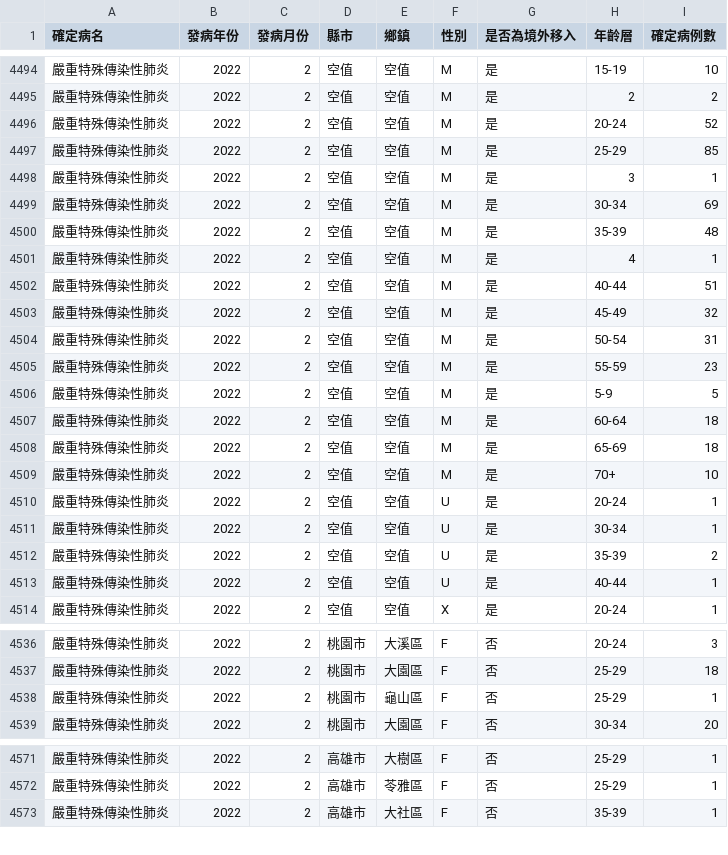
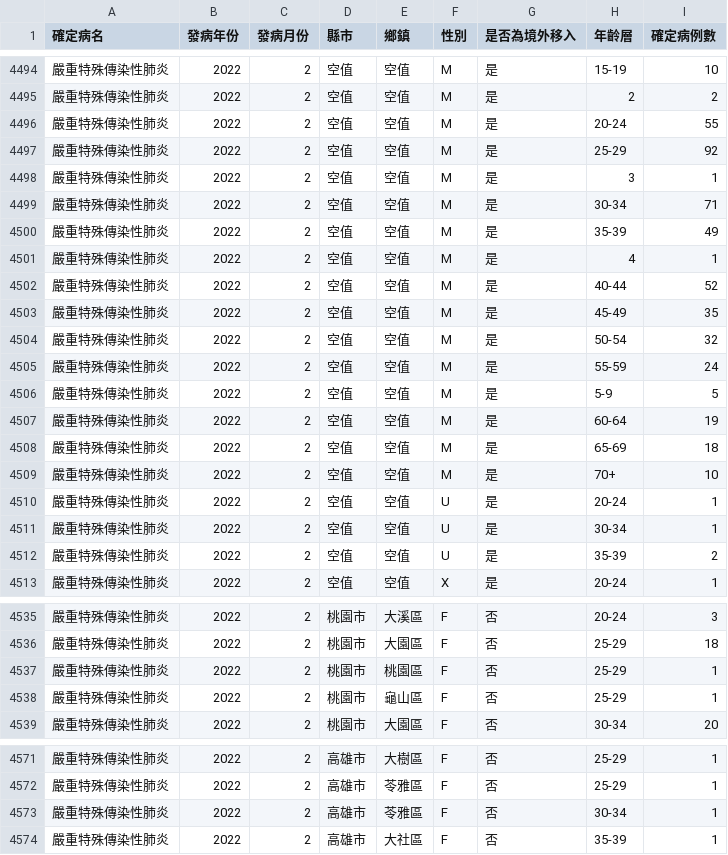
Before and after one commit to jf0510/nidss.cdc.gov.tw, a CSV file: data/covid19_tw_age_gender__month.csv, drawn as a sheet; only a part is shown, gaps mark what is left out; the diff covers the shown part only.

```diff
--- a/data/covid19_tw_age_gender__month.csv
+++ b/data/covid19_tw_age_gender__month.csv
@@ -4495,14 +4495,14 @@
 嚴重特殊傳染性肺炎,2022,2,空值,空值,M,是,2,2
-嚴重特殊傳染性肺炎,2022,2,空值,空值,M,是,20-24,52
-嚴重特殊傳染性肺炎,2022,2,空值,空值,M,是,25-29,85
+嚴重特殊傳染性肺炎,2022,2,空值,空值,M,是,20-24,55
+嚴重特殊傳染性肺炎,2022,2,空值,空值,M,是,25-29,92
 嚴重特殊傳染性肺炎,2022,2,空值,空值,M,是,3,1
-嚴重特殊傳染性肺炎,2022,2,空值,空值,M,是,30-34,69
-嚴重特殊傳染性肺炎,2022,2,空值,空值,M,是,35-39,48
+嚴重特殊傳染性肺炎,2022,2,空值,空值,M,是,30-34,71
+嚴重特殊傳染性肺炎,2022,2,空值,空值,M,是,35-39,49
 嚴重特殊傳染性肺炎,2022,2,空值,空值,M,是,4,1
-嚴重特殊傳染性肺炎,2022,2,空值,空值,M,是,40-44,51
-嚴重特殊傳染性肺炎,2022,2,空值,空值,M,是,45-49,32
-嚴重特殊傳染性肺炎,2022,2,空值,空值,M,是,50-54,31
-嚴重特殊傳染性肺炎,2022,2,空值,空值,M,是,55-59,23
+嚴重特殊傳染性肺炎,2022,2,空值,空值,M,是,40-44,52
+嚴重特殊傳染性肺炎,2022,2,空值,空值,M,是,45-49,35
+嚴重特殊傳染性肺炎,2022,2,空值,空值,M,是,50-54,32
+嚴重特殊傳染性肺炎,2022,2,空值,空值,M,是,55-59,24
 嚴重特殊傳染性肺炎,2022,2,空值,空值,M,是,5-9,5
-嚴重特殊傳染性肺炎,2022,2,空值,空值,M,是,60-64,18
+嚴重特殊傳染性肺炎,2022,2,空值,空值,M,是,60-64,19
 嚴重特殊傳染性肺炎,2022,2,空值,空值,M,是,65-69,18
@@ -4512,3 +4512,2 @@
 嚴重特殊傳染性肺炎,2022,2,空值,空值,U,是,35-39,2
-嚴重特殊傳染性肺炎,2022,2,空值,空值,U,是,40-44,1
 嚴重特殊傳染性肺炎,2022,2,空值,空值,X,是,20-24,1
@@ -4537,2 +4536,3 @@
 嚴重特殊傳染性肺炎,2022,2,桃園市,大園區,F,否,25-29,18
+嚴重特殊傳染性肺炎,2022,2,桃園市,桃園區,F,否,25-29,1
 嚴重特殊傳染性肺炎,2022,2,桃園市,龜山區,F,否,25-29,1
@@ -4572,2 +4572,3 @@
 嚴重特殊傳染性肺炎,2022,2,高雄市,苓雅區,F,否,25-29,1
+嚴重特殊傳染性肺炎,2022,2,高雄市,苓雅區,F,否,30-34,1
 嚴重特殊傳染性肺炎,2022,2,高雄市,大社區,F,否,35-39,1
```
Also changed, not shown: 1 removed row and 12 edited cells elsewhere in this file, 1 other file.
